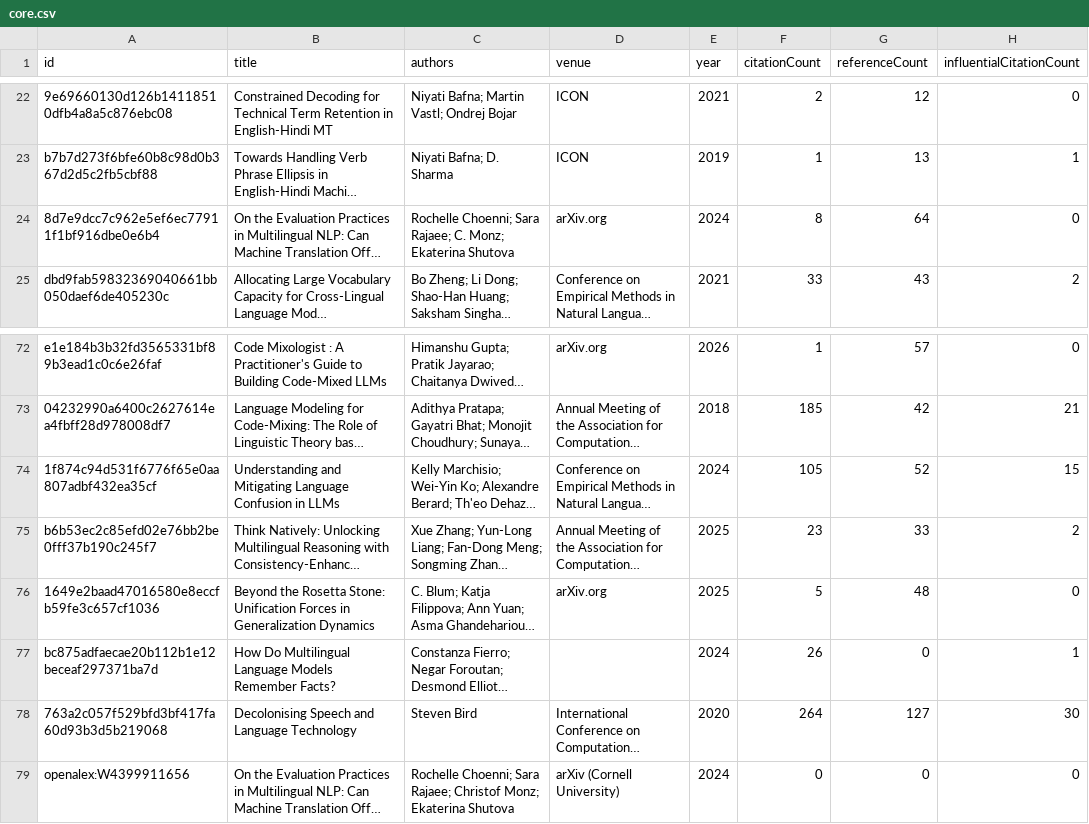
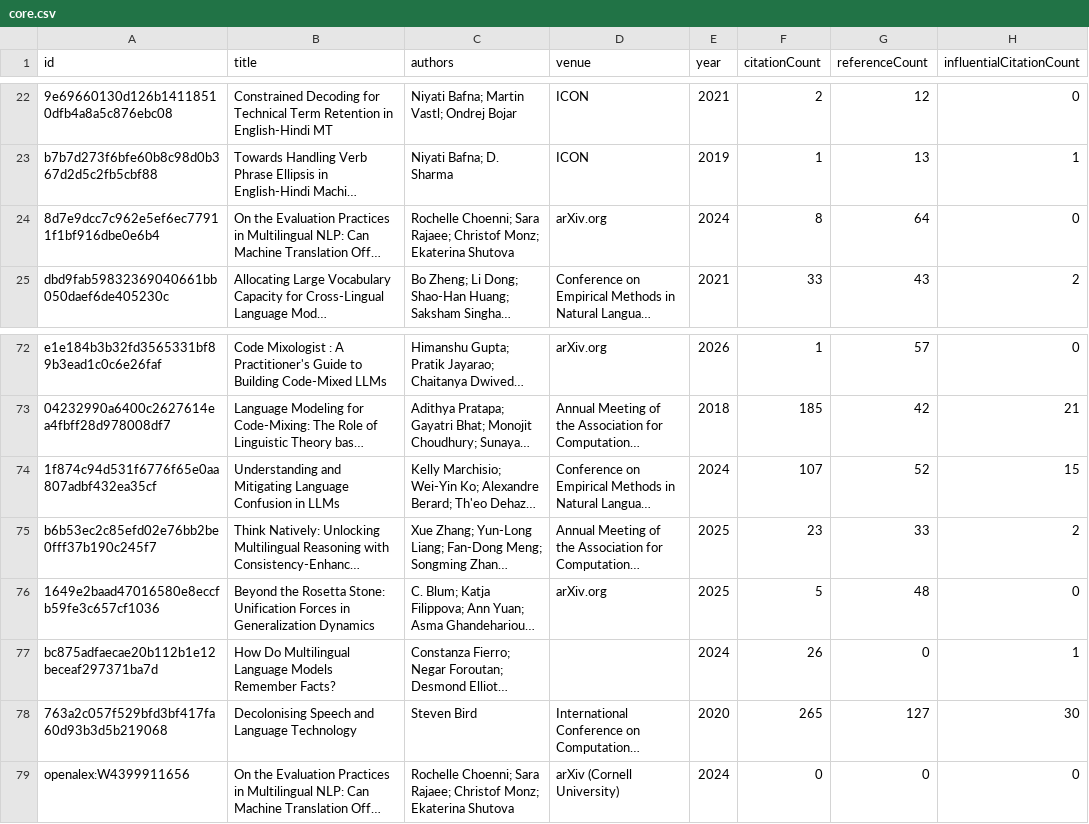
Before and after one commit to avijit-thawani/niyati-literature, a CSV file: data/core.csv, drawn as a sheet; only a part is shown, gaps mark what is left out; long unchanged cells end in …; the diff covers the shown part only; the diff names each change by its address in the sheet, - before the commit and + after, or states it on an @@ line.

```diff
--- a/data/core.csv
+++ b/data/core.csv
-C24 (authors): …Sara Rajaee; C. Monz; Ekaterina…
+C24 (authors): …Sara Rajaee; Christof Monz; Ekaterina…
-F74 (citationCount): 105
+F74 (citationCount): 107
-F78 (citationCount): 264
+F78 (citationCount): 265
```
Also changed, not shown: 12 edited cells elsewhere in this file, 12 other files.
